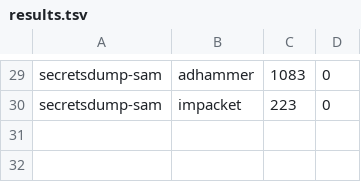
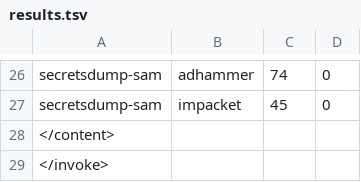
Before and after one commit to icedracon/adhammer, a TSV file: bench/results.tsv, drawn as a sheet; only a part is shown, gaps mark what is left out; addresses are those after the commit; the diff covers the shown part only; the diff names each change by its address in the sheet, - before the commit and + after, or states it on an @@ line.

```diff
--- a/bench/results.tsv
+++ b/bench/results.tsv
-C26: 1083
+C26: 74
-C27: 223
+C27: 45
+row 28: </content>
+row 29: </invoke>
```
Also changed, not shown: 1 added row, 4 removed rows, 2 moved rows and 9 edited cells elsewhere in this file, 3 other files.
